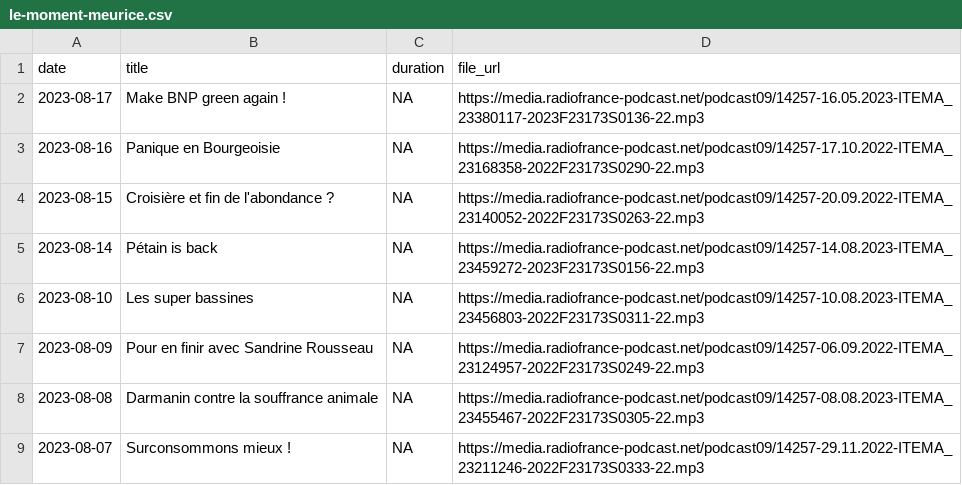
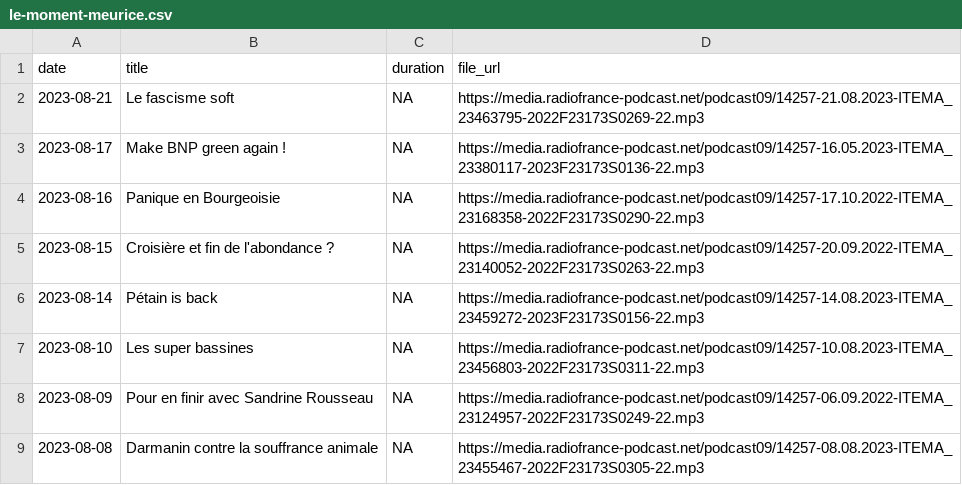
Before and after one commit to ahasverus/franceinter, a CSV file: inst/csv/le-moment-meurice.csv, drawn as a sheet; only a part is shown; the shorter side is filled out with more unchanged rows; the diff names each change by its address in the sheet, - before the commit and + after, or states it on an @@ line.

```diff
--- a/inst/csv/le-moment-meurice.csv
+++ b/inst/csv/le-moment-meurice.csv
+row 2: 2023-08-21 | Le fascisme soft | NA | https://media.radiofrance-podcast.net/podcast09/14257-21.08.2023-ITEMA_23463795-2022F23173S0269-22.mp3
```
Also changed, not shown: 1 other file.
